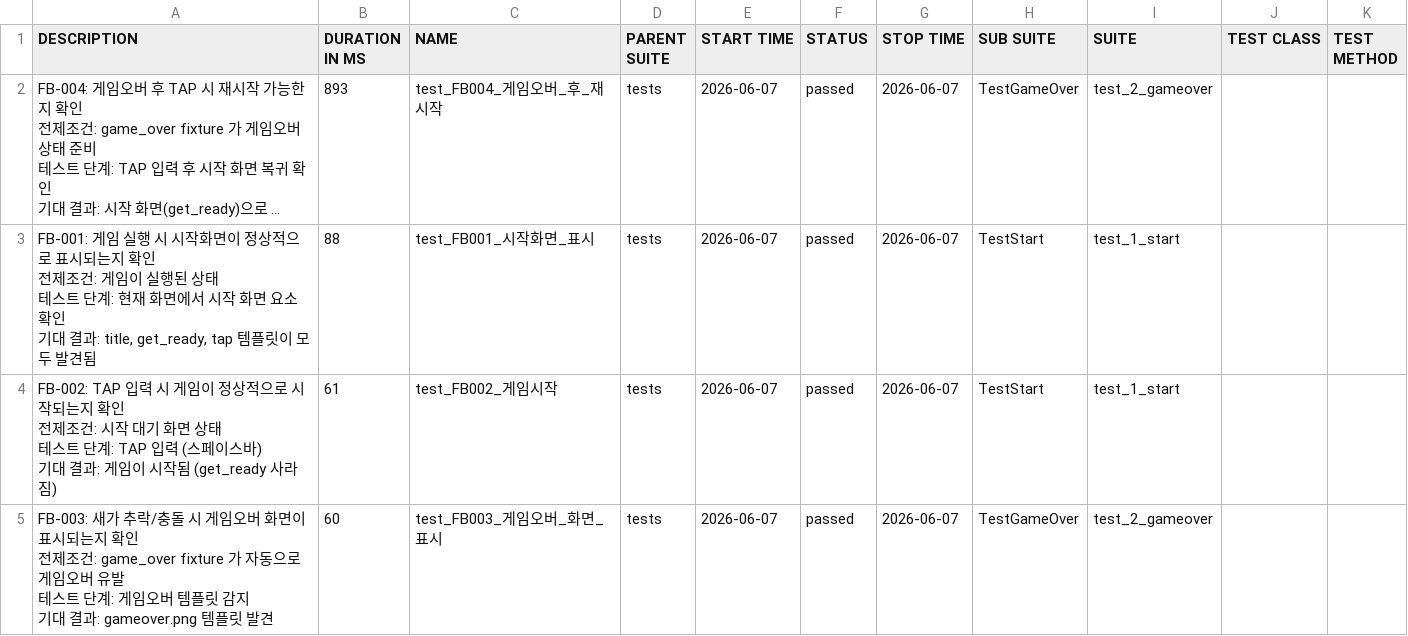
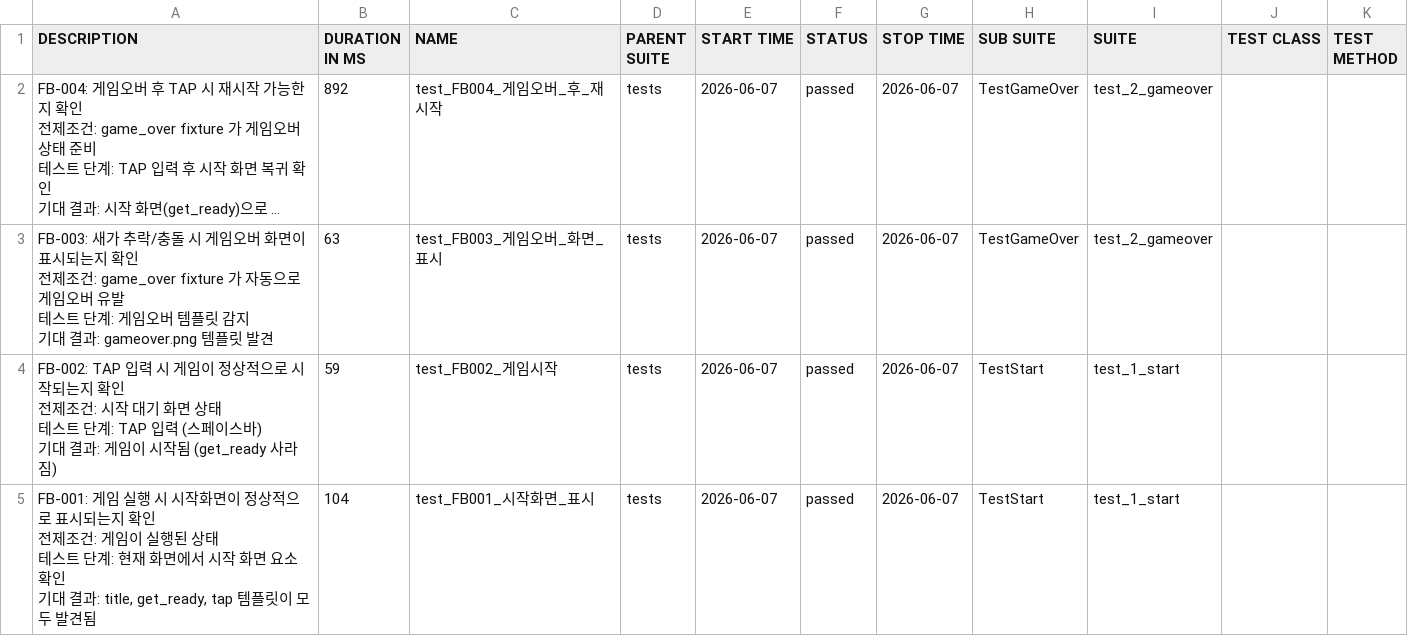
Before and after one commit to KimSymbol/game-qa-portfolio, a CSV file: data/suites.csv, drawn as a sheet; long unchanged cells end in …; ↵ is a line break in a cell; the diff names each change by its address in the sheet, - before the commit and + after, or states it on an @@ line.

```diff
--- a/data/suites.csv
+++ b/data/suites.csv
-B2 (DURATION IN MS): 893
+B2 (DURATION IN MS): 892
-A3 (DESCRIPTION): FB-001: 게임 실행 시 시작화면이 정상적으로 표시되는지 확인 ↵ 전제조건: 게임이 실행된 상태 ↵ 테스트 단계: 현재 화면에서 시작 화면 요소 확인 ↵ 기대 결과: title, get_ready, tap 템플릿이 모두 발견됨
+A3 (DESCRIPTION): FB-003: 새가 추락/충돌 시 게임오버 화면이 표시되는지 확인 ↵ 전제조건: game_over fixture 가 자동으로 게임오버 유발 ↵ 테스트 단계: 게임오버 템플릿 감지 ↵ 기대 결과: gameover.png 템플릿 발견
-B3 (DURATION IN MS): 88
+B3 (DURATION IN MS): 63
-C3 (NAME): test_FB001_시작화면_표시
+C3 (NAME): test_FB003_게임오버_화면_표시
-H3 (SUB SUITE): TestStart
+H3 (SUB SUITE): TestGameOver
-I3 (SUITE): test_1_start
+I3 (SUITE): test_2_gameover
-B4 (DURATION IN MS): 61
+B4 (DURATION IN MS): 59
-A5 (DESCRIPTION): FB-003: 새가 추락/충돌 시 게임오버 화면이 표시되는지 확인 ↵ 전제조건: game_over fixture 가 자동으로 게임오버 유발 ↵ 테스트 단계: 게임오버 템플릿 감지 ↵ 기대 결과: gameover.png 템플릿 발견
+A5 (DESCRIPTION): FB-001: 게임 실행 시 시작화면이 정상적으로 표시되는지 확인 ↵ 전제조건: 게임이 실행된 상태 ↵ 테스트 단계: 현재 화면에서 시작 화면 요소 확인 ↵ 기대 결과: title, get_ready, tap 템플릿이 모두 발견됨
-B5 (DURATION IN MS): 60
+B5 (DURATION IN MS): 104
-C5 (NAME): test_FB003_게임오버_화면_표시
+C5 (NAME): test_FB001_시작화면_표시
-H5 (SUB SUITE): TestGameOver
+H5 (SUB SUITE): TestStart
-I5 (SUITE): test_2_gameover
+I5 (SUITE): test_1_start
```
Also changed, not shown: data/behaviors.csv, 29 other files.
